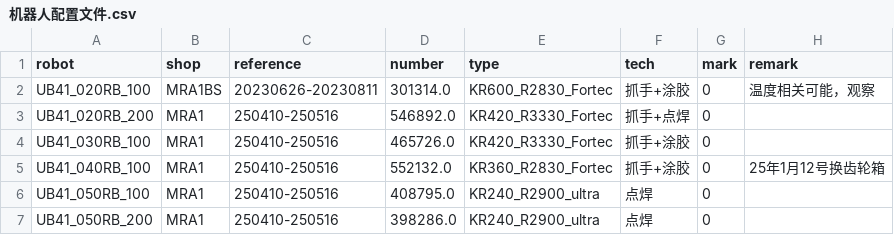
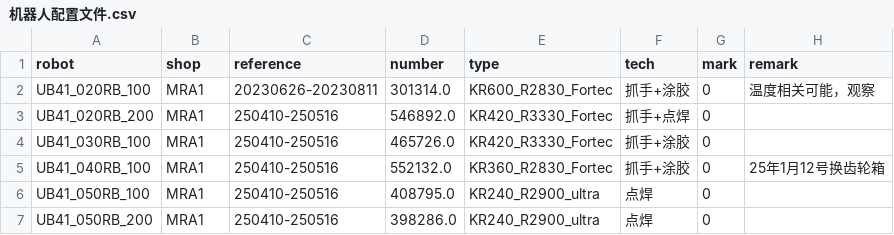
Before and after one commit to caihaodong111/robot, a CSV file: 机器人配置文件.csv, drawn as a sheet; only a part is shown.

```diff
--- a/机器人配置文件.csv
+++ b/机器人配置文件.csv
@@ -1,3 +1,3 @@
 robot,shop,reference,number,type,tech,mark,remark
-UB41_020RB_100,MRA1BS,20230626-20230811,301314.0,KR600_R2830_Fortec,抓手+涂胶,0,温度相关可能，观察
+UB41_020RB_100,MRA1,20230626-20230811,301314.0,KR600_R2830_Fortec,抓手+涂胶,0,温度相关可能，观察
 UB41_020RB_200,MRA1,250410-250516,546892.0,KR420_R3330_Fortec,抓手+点焊,0,
```
Also changed, not shown: 8 other files.
